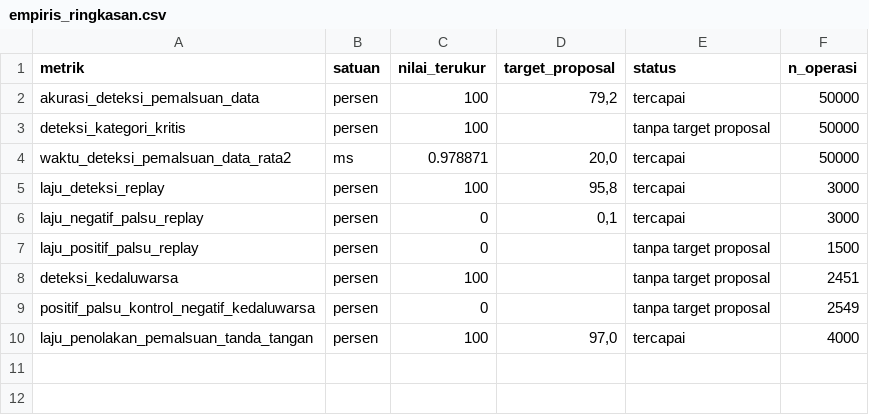
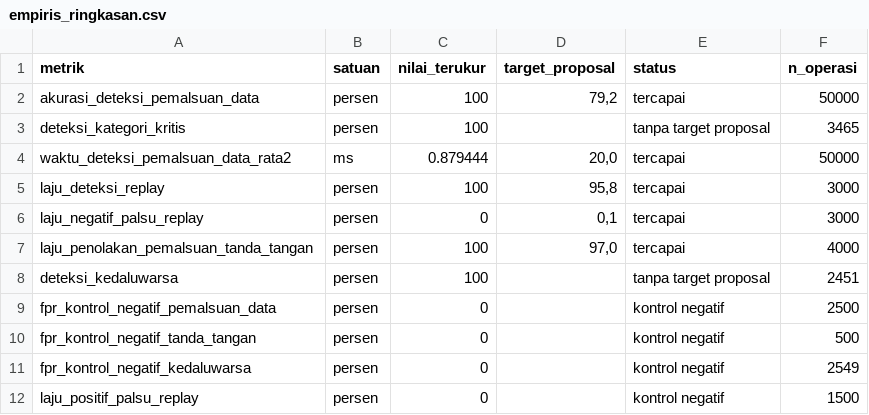
Before and after one commit to ndika383/qrcode-security-system-rsa-pss, a CSV file: data-penelitian/dataset-zenodo/empiris/empiris_ringkasan.csv, drawn as a sheet.

```diff
--- a/data-penelitian/dataset-zenodo/empiris/empiris_ringkasan.csv
+++ b/data-penelitian/dataset-zenodo/empiris/empiris_ringkasan.csv
@@ -2,9 +2,11 @@ metrik,satuan,nilai_terukur,target_proposal,status,n_operasi
 akurasi_deteksi_pemalsuan_data,persen,100,"79,2",tercapai,50000
-deteksi_kategori_kritis,persen,100,,tanpa target proposal,50000
-waktu_deteksi_pemalsuan_data_rata2,ms,0.978871,"20,0",tercapai,50000
+deteksi_kategori_kritis,persen,100,,tanpa target proposal,3465
+waktu_deteksi_pemalsuan_data_rata2,ms,0.879444,"20,0",tercapai,50000
 laju_deteksi_replay,persen,100,"95,8",tercapai,3000
 laju_negatif_palsu_replay,persen,0,"0,1",tercapai,3000
-laju_positif_palsu_replay,persen,0,,tanpa target proposal,1500
+laju_penolakan_pemalsuan_tanda_tangan,persen,100,"97,0",tercapai,4000
 deteksi_kedaluwarsa,persen,100,,tanpa target proposal,2451
-positif_palsu_kontrol_negatif_kedaluwarsa,persen,0,,tanpa target proposal,2549
-laju_penolakan_pemalsuan_tanda_tangan,persen,100,"97,0",tercapai,4000
+fpr_kontrol_negatif_pemalsuan_data,persen,0,,kontrol negatif,2500
+fpr_kontrol_negatif_tanda_tangan,persen,0,,kontrol negatif,500
+fpr_kontrol_negatif_kedaluwarsa,persen,0,,kontrol negatif,2549
+laju_positif_palsu_replay,persen,0,,kontrol negatif,1500
```
Also changed, not shown: data-penelitian/dataset-zenodo/empiris/empiris_waktu.csv, 9 other files.
